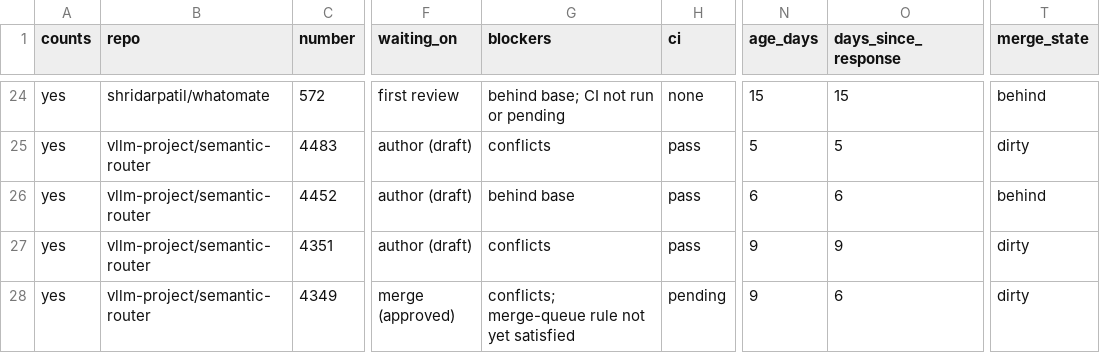
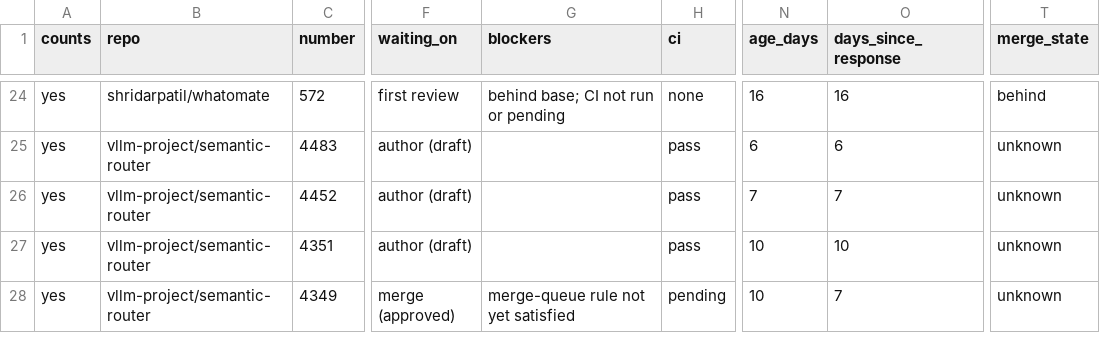
Before and after one commit to ankit373/ankit373, a CSV file: oss/tracker.csv, drawn as a sheet; only a part is shown, gaps mark what is left out; the diff covers the shown part only; the diff names each change by its address in the sheet, - before the commit and + after, or states it on an @@ line.

```diff
--- a/oss/tracker.csv
+++ b/oss/tracker.csv
-N24 (age_days): 15
+N24 (age_days): 16
-O24 (days_since_response): 15
+O24 (days_since_response): 16
-G25 (blockers): conflicts
+G25 (blockers): (empty)
-N25 (age_days): 5
+N25 (age_days): 6
-O25 (days_since_response): 5
+O25 (days_since_response): 6
-T25 (merge_state): dirty
+T25 (merge_state): unknown
-G26 (blockers): behind base
+G26 (blockers): (empty)
-N26 (age_days): 6
+N26 (age_days): 7
-O26 (days_since_response): 6
+O26 (days_since_response): 7
-T26 (merge_state): behind
+T26 (merge_state): unknown
-G27 (blockers): conflicts
+G27 (blockers): (empty)
-N27:N28 (age_days): 9
+N27:N28 (age_days): 10
-O27 (days_since_response): 9
+O27 (days_since_response): 10
-T27:T28 (merge_state): dirty
+T27:T28 (merge_state): unknown
-G28 (blockers): conflicts; merge-queue rule not yet satisfied
+G28 (blockers): merge-queue rule not yet satisfied
-O28 (days_since_response): 6
+O28 (days_since_response): 7
```
Also changed, not shown: 1 added row, 1 removed row and 60 edited cells elsewhere in this file, 1 other file.
